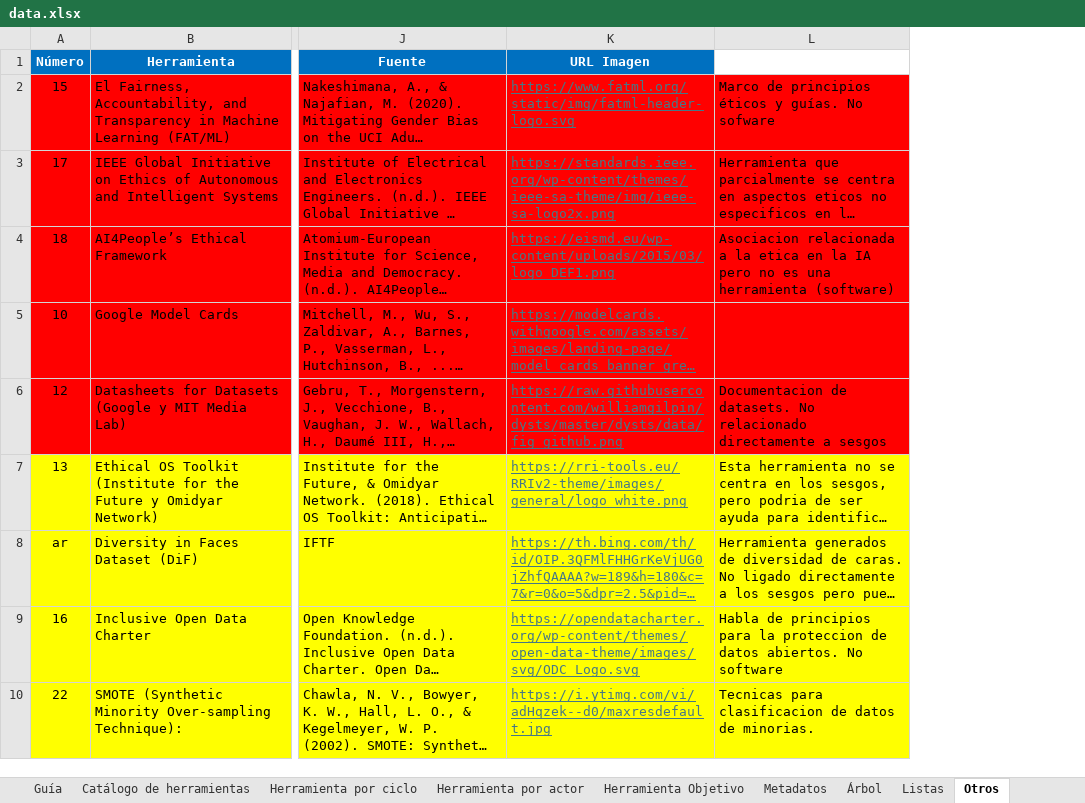
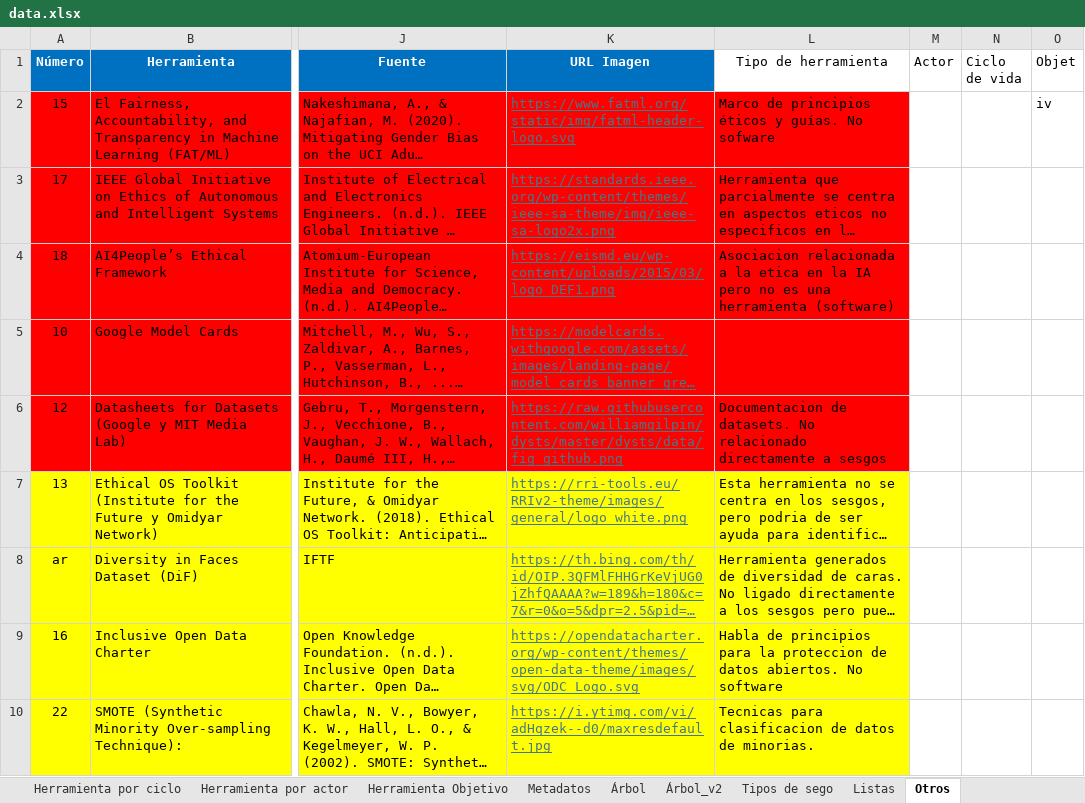
Before and after one commit to daniluck913/equidad-genero-ia, an Excel workbook: data.xlsx, sheet Otros, drawn as a sheet; only a part is shown, gaps mark what is left out; long unchanged cells end in …; values as stored, in another font and other column widths than the file's, no borders; the diff names each change by its address in the sheet, - before the commit and + after, or states it on an @@ line.

Commit message:
Se adicionan filtros a busquera por Objetivo y Fase

```diff
--- a/data.xlsx (sheet Otros)
+++ b/data.xlsx (sheet Otros)
+sheet tab: Árbol_v2
+sheet tab: Tipos de sego
+column M (Actor), empty
+column N (Ciclo de vida), empty
+column O (Objet), row 2: iv
-L1: (empty)
+L1: Tipo de herramienta
```
Also changed, not shown: sheet Catálogo de herramientas, sheet Guía, sheet Herramienta Objetivo, sheet Herramienta por ciclo, sheet Listas, sheet Árbol, 3 other files.
